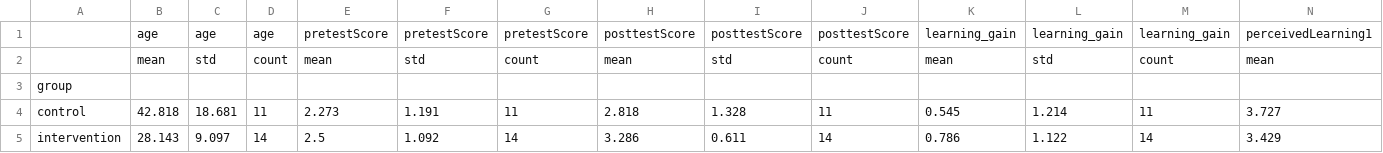
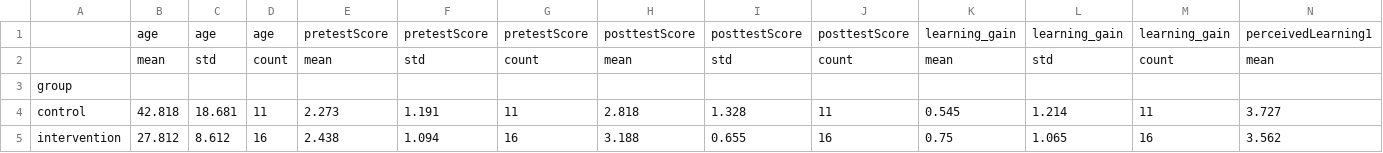
Before and after one commit to MuggenLyng/bachelor-ai-experiment, a CSV file: Analyse/data/processed/descriptives.csv, drawn as a sheet; only a part is shown; removed rows and columns are numbered as before the commit, all else as after; rows hold the shown columns only; the diff names each change by its address in the sheet, - before the commit and + after, or states it on an @@ line.

```diff
--- a/Analyse/data/processed/descriptives.csv
+++ b/Analyse/data/processed/descriptives.csv
-row 5: intervention | 28.143 | 9.097 | 14 | 2.5 | 1.092 | 14 | 3.286 | 0.611 | 14 | 0.786 | 1.122 | 14 | 3.429
+row 5: intervention | 27.812 | 8.612 | 16 | 2.438 | 1.094 | 16 | 3.188 | 0.655 | 16 | 0.75 | 1.065 | 16 | 3.562
```
Also changed, not shown: Analyse/data/clean/dropouts.csv, Analyse/data/processed/correlations.csv, 12 other files.
